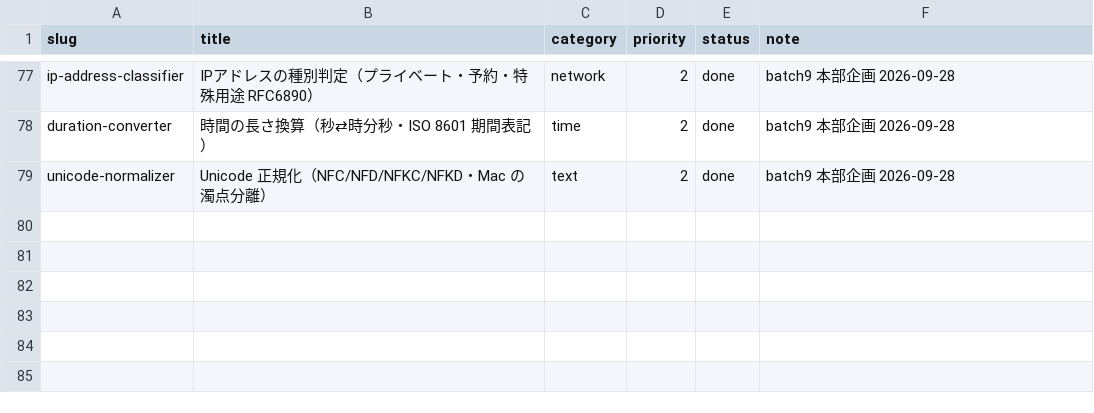
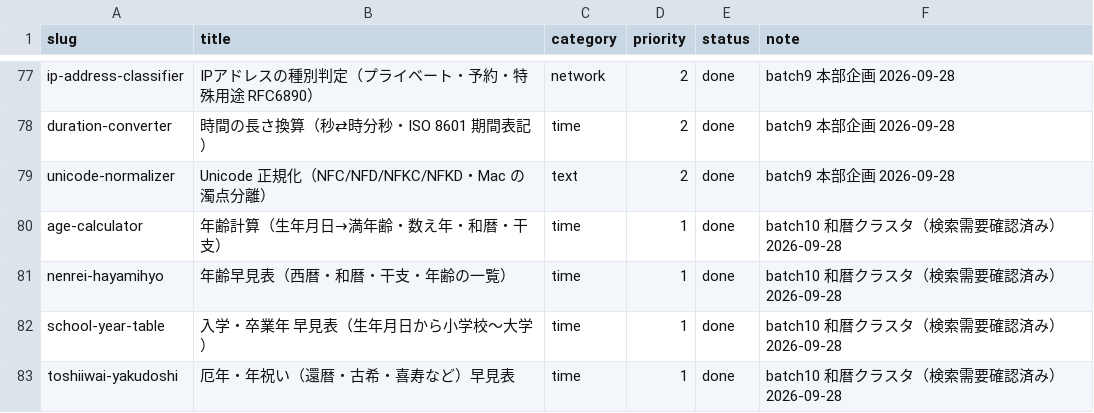
Before and after one commit to ishingo0124-byte/engineer-toolbox, a CSV file: data/tool_backlog.csv, drawn as a sheet; only a part is shown, gaps mark what is left out; the diff names each change by its address in the sheet, - before the commit and + after, or states it on an @@ line.

```diff
--- a/data/tool_backlog.csv
+++ b/data/tool_backlog.csv
+row 80: age-calculator | 年齢計算（生年月日→満年齢・数え年・和暦・干支） | time | 1 | done | batch10 和暦クラスタ（検索需要確認済み） 2026-09-28
+row 81: nenrei-hayamihyo | 年齢早見表（西暦・和暦・干支・年齢の一覧） | time | 1 | done | batch10 和暦クラスタ（検索需要確認済み） 2026-09-28
+row 82: school-year-table | 入学・卒業年 早見表（生年月日から小学校〜大学） | time | 1 | done | batch10 和暦クラスタ（検索需要確認済み） 2026-09-28
+row 83: toshiiwai-yakudoshi | 厄年・年祝い（還暦・古希・喜寿など）早見表 | time | 1 | done | batch10 和暦クラスタ（検索需要確認済み） 2026-09-28
```
Also changed, not shown: 16 other files.
